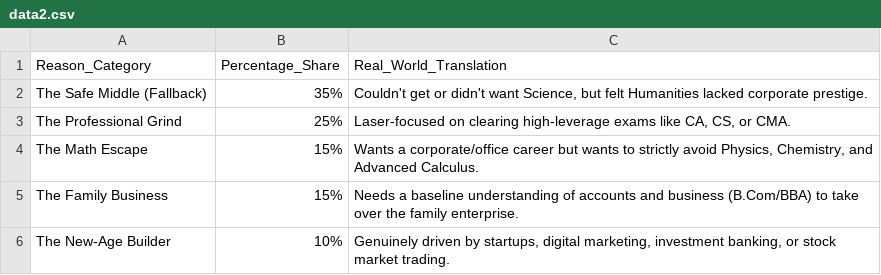
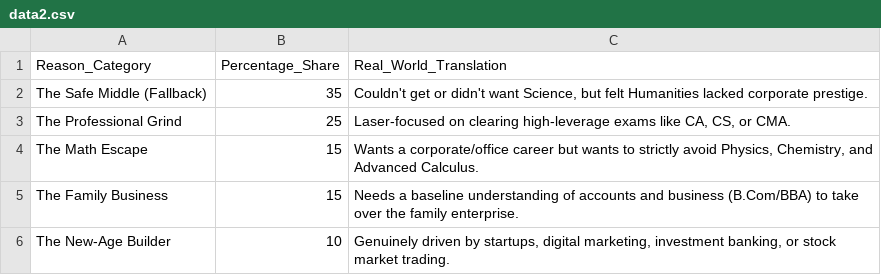
Before and after one commit to Venux09/Carrier-analysis-project, a CSV file: commerce_stream/data2.csv, drawn as a sheet.

```diff
--- a/commerce_stream/data2.csv
+++ b/commerce_stream/data2.csv
@@ -1,6 +1,6 @@
 Reason_Category,Percentage_Share,Real_World_Translation
-"The Safe Middle (Fallback)",35%,"Couldn't get or didn't want Science, but felt Humanities lacked corporate prestige."
-"The Professional Grind",25%,"Laser-focused on clearing high-leverage exams like CA, CS, or CMA."
-"The Math Escape",15%,"Wants a corporate/office career but wants to strictly avoid Physics, Chemistry, and Advanced Calculus."
-"The Family Business",15%,"Needs a baseline understanding of accounts and business (B.Com/BBA) to take over the family enterprise."
-"The New-Age Builder",10%,"Genuinely driven by startups, digital marketing, investment banking, or stock market trading."
+"The Safe Middle (Fallback)",35,"Couldn't get or didn't want Science, but felt Humanities lacked corporate prestige."
+"The Professional Grind",25,"Laser-focused on clearing high-leverage exams like CA, CS, or CMA."
+"The Math Escape",15,"Wants a corporate/office career but wants to strictly avoid Physics, Chemistry, and Advanced Calculus."
+"The Family Business",15,"Needs a baseline understanding of accounts and business (B.Com/BBA) to take over the family enterprise."
+"The New-Age Builder",10,"Genuinely driven by startups, digital marketing, investment banking, or stock market trading."
```
Also changed, not shown: 1 other file.
